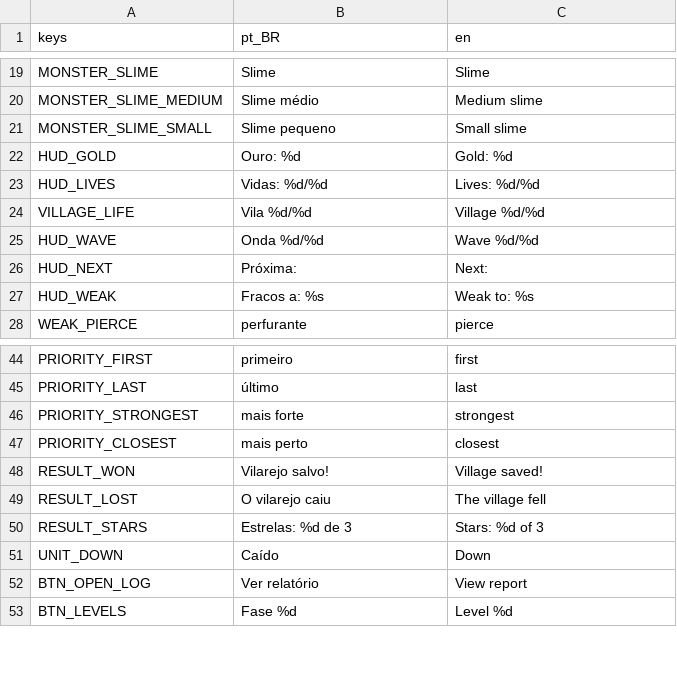
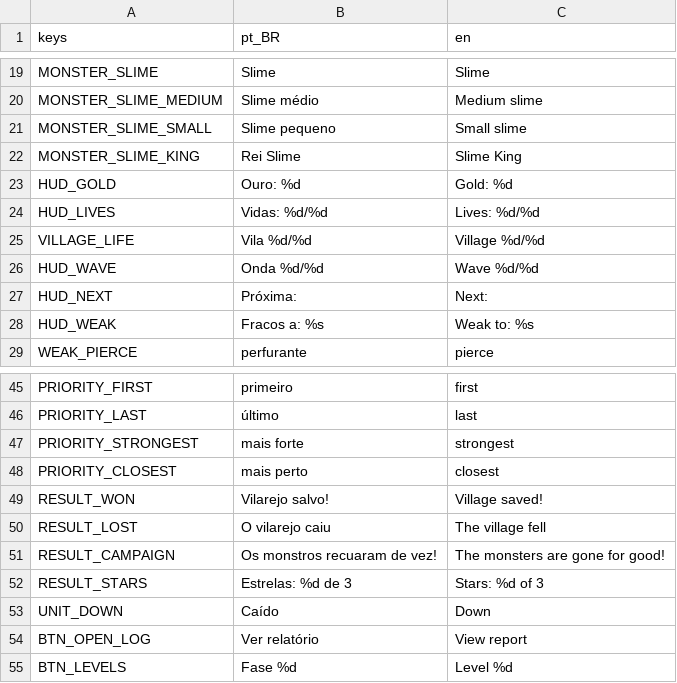
Before and after one commit to Brenaki/Monstervale, a CSV file: data/i18n/strings.csv, drawn as a sheet; only a part is shown, gaps mark what is left out; the diff names each change by its address in the sheet, - before the commit and + after, or states it on an @@ line.

```diff
--- a/data/i18n/strings.csv
+++ b/data/i18n/strings.csv
+row 22: MONSTER_SLIME_KING | Rei Slime | Slime King
+row 51: RESULT_CAMPAIGN | Os monstros recuaram de vez! | The monsters are gone for good!
```
Also changed, not shown: 39 other files.
